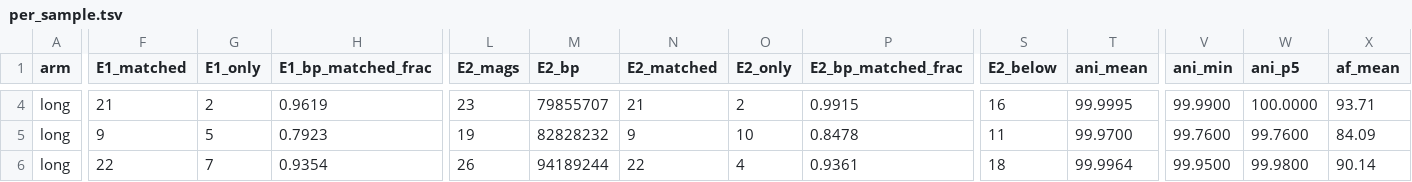
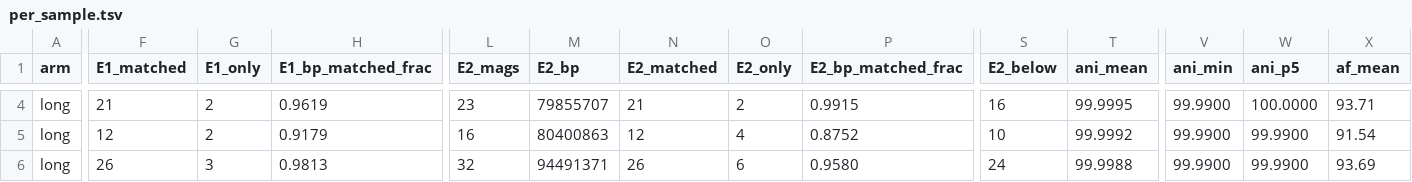
Before and after one commit to phy0x1a79ed/Metasmith, a TSV file: research/metasmith_benchmark/results/compare_arms_ctl/e1_e1ctl/per_sample.tsv, drawn as a sheet; only a part is shown, gaps mark what is left out; the diff covers the shown part only; the diff names each change by its address in the sheet, - before the commit and + after, or states it on an @@ line.

```diff
--- a/research/metasmith_benchmark/results/compare_arms_ctl/e1_e1ctl/per_sample.tsv
+++ b/research/metasmith_benchmark/results/compare_arms_ctl/e1_e1ctl/per_sample.tsv
-F5 (E1_matched): 9
+F5 (E1_matched): 12
-G5 (E1_only): 5
+G5 (E1_only): 2
-H5 (E1_bp_matched_frac): 0.7923
+H5 (E1_bp_matched_frac): 0.9179
-L5 (E2_mags): 19
+L5 (E2_mags): 16
-M5 (E2_bp): 82828232
+M5 (E2_bp): 80400863
-N5 (E2_matched): 9
+N5 (E2_matched): 12
-O5 (E2_only): 10
+O5 (E2_only): 4
-P5 (E2_bp_matched_frac): 0.8478
+P5 (E2_bp_matched_frac): 0.8752
-S5 (E2_below): 11
+S5 (E2_below): 10
-T5 (ani_mean): 99.9700
+T5 (ani_mean): 99.9992
-V5 (ani_min): 99.7600
+V5 (ani_min): 99.9900
-W5 (ani_p5): 99.7600
+W5 (ani_p5): 99.9900
-X5 (af_mean): 84.09
+X5 (af_mean): 91.54
-F6 (E1_matched): 22
+F6 (E1_matched): 26
-G6 (E1_only): 7
+G6 (E1_only): 3
-H6 (E1_bp_matched_frac): 0.9354
+H6 (E1_bp_matched_frac): 0.9813
-L6 (E2_mags): 26
+L6 (E2_mags): 32
-M6 (E2_bp): 94189244
+M6 (E2_bp): 94491371
-N6 (E2_matched): 22
+N6 (E2_matched): 26
-O6 (E2_only): 4
+O6 (E2_only): 6
-P6 (E2_bp_matched_frac): 0.9361
+P6 (E2_bp_matched_frac): 0.9580
-S6 (E2_below): 18
+S6 (E2_below): 24
-T6 (ani_mean): 99.9964
+T6 (ani_mean): 99.9988
-V6 (ani_min): 99.9500
+V6 (ani_min): 99.9900
-W6 (ani_p5): 99.9800
+W6 (ani_p5): 99.9900
-X6 (af_mean): 90.14
+X6 (af_mean): 93.69
```
Also changed, not shown: 163 edited cells elsewhere in this file, research/metasmith_benchmark/results/compare_arms_ctl/e1_e1ctl/summary.tsv, 8 other files.
